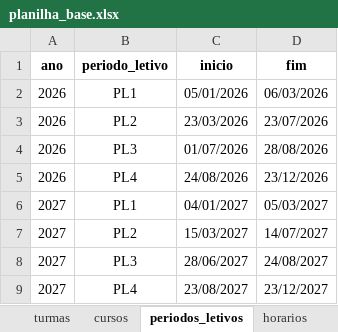
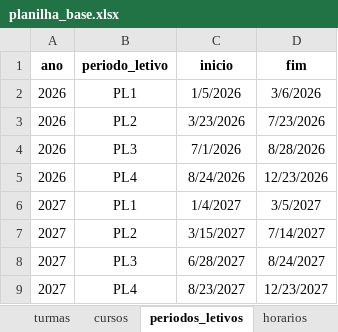
Before and after one commit to astuciasnor/gestor-iecos, an Excel workbook: dados/planilha_base.xlsx, sheet periodos_letivos, drawn as a sheet; values as stored, in another font and other column widths than the file's, no borders; the diff names each change by its address in the sheet, - before the commit and + after, or states it on an @@ line.

```diff
--- a/dados/planilha_base.xlsx (sheet periodos_letivos)
+++ b/dados/planilha_base.xlsx (sheet periodos_letivos)
-C2 (inicio): 05/01/2026
+C2 (inicio): 1/5/2026
-D2 (fim): 06/03/2026
+D2 (fim): 3/6/2026
-C3 (inicio): 23/03/2026
+C3 (inicio): 3/23/2026
-D3 (fim): 23/07/2026
+D3 (fim): 7/23/2026
-C4 (inicio): 01/07/2026
+C4 (inicio): 7/1/2026
-D4 (fim): 28/08/2026
+D4 (fim): 8/28/2026
-C5 (inicio): 24/08/2026
+C5 (inicio): 8/24/2026
-D5 (fim): 23/12/2026
+D5 (fim): 12/23/2026
-C6 (inicio): 04/01/2027
+C6 (inicio): 1/4/2027
-D6 (fim): 05/03/2027
+D6 (fim): 3/5/2027
-C7 (inicio): 15/03/2027
+C7 (inicio): 3/15/2027
-D7 (fim): 14/07/2027
+D7 (fim): 7/14/2027
-C8 (inicio): 28/06/2027
+C8 (inicio): 6/28/2027
-D8 (fim): 24/08/2027
+D8 (fim): 8/24/2027
-C9 (inicio): 23/08/2027
+C9 (inicio): 8/23/2027
-D9 (fim): 23/12/2027
+D9 (fim): 12/23/2027
```
Also changed, not shown: sheet feriados, 1 other file.
